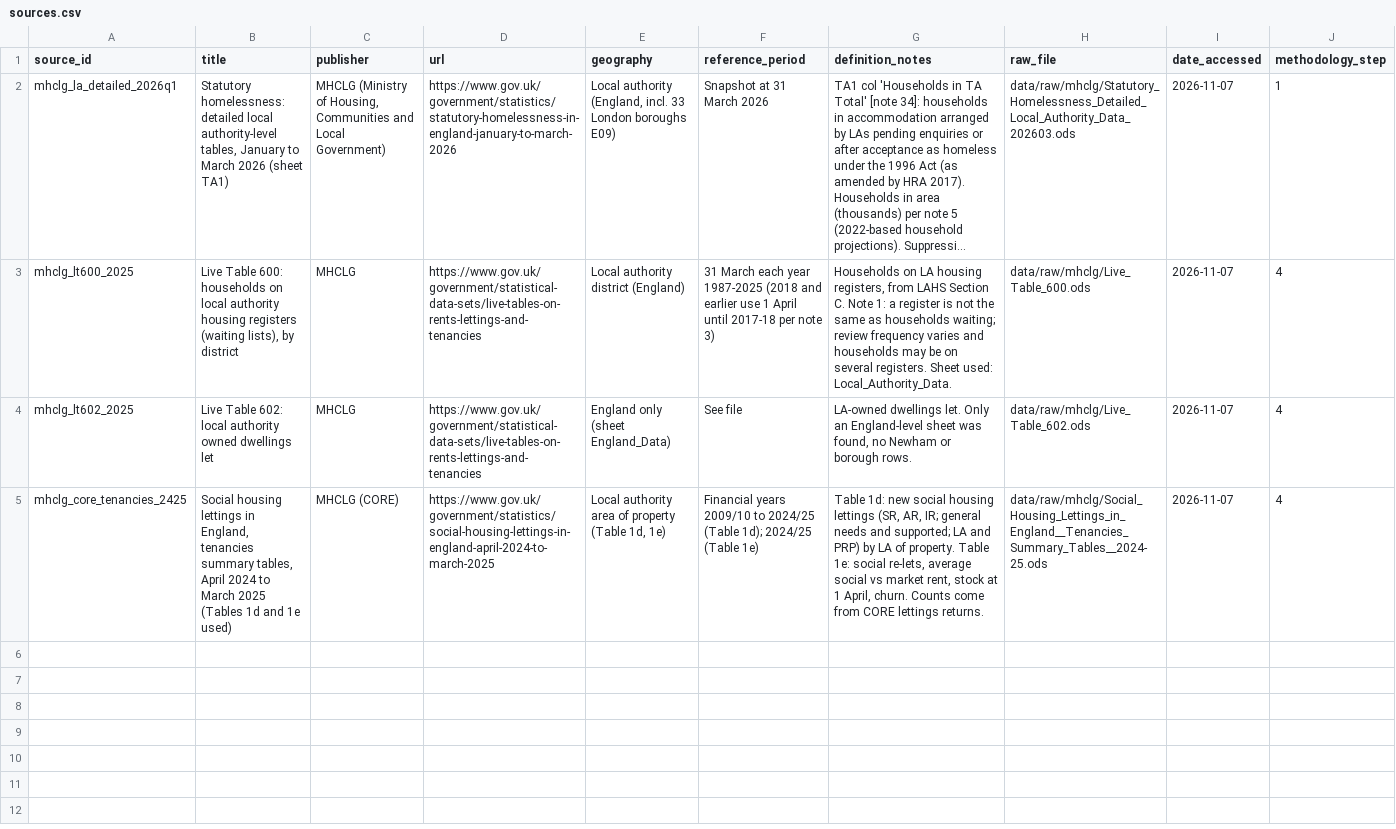
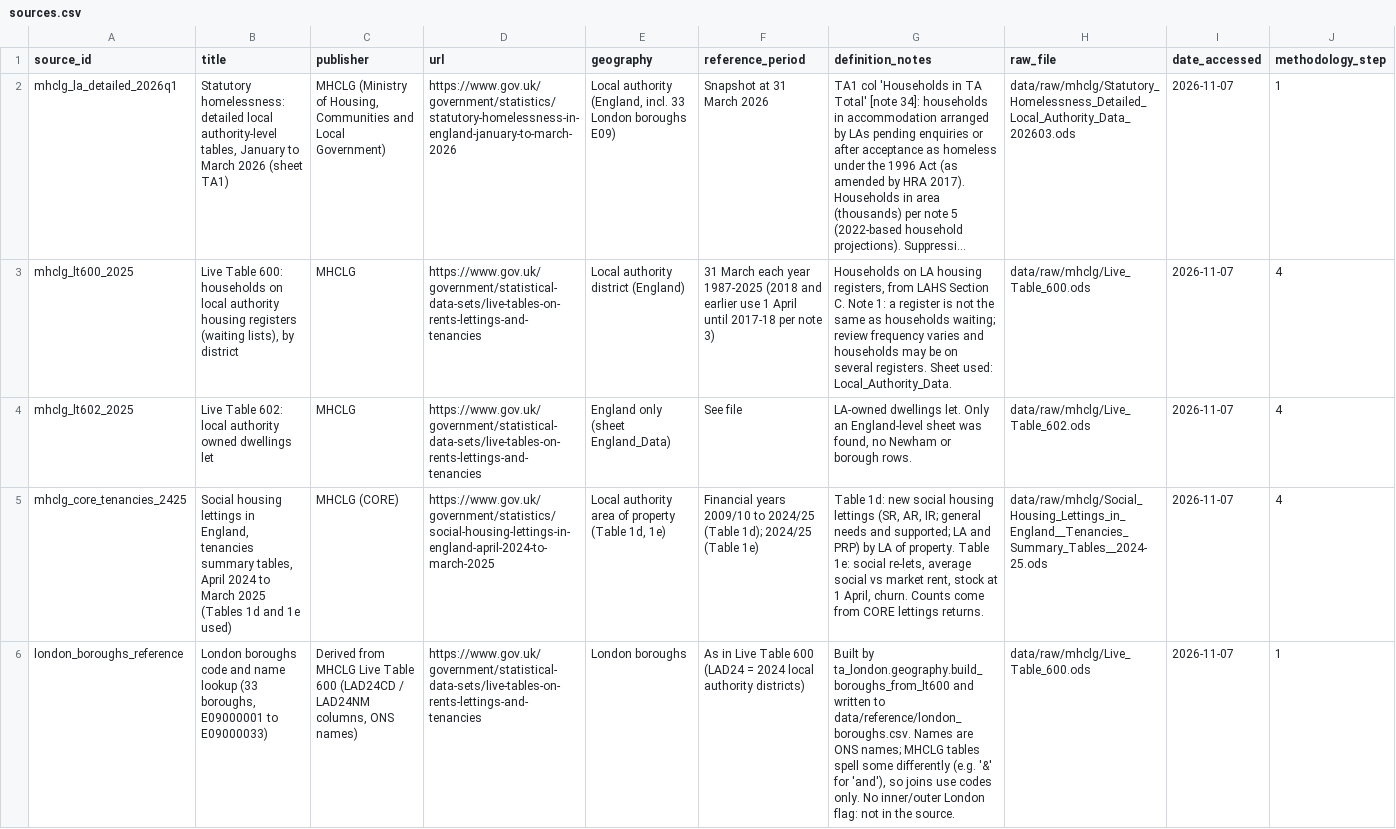
Before and after one commit to sunilramjali/make-temp-temp-again, a CSV file: data/sources.csv, drawn as a sheet; only a part is shown; long unchanged cells end in …; rows hold the shown columns only; the diff names each change by its address in the sheet, - before the commit and + after, or states it on an @@ line.

```diff
--- a/data/sources.csv
+++ b/data/sources.csv
+row 6: london_boroughs_reference | London boroughs code and name lookup (33 boroughs, E09000001 to E09000033) | Derived from MHCLG Live Table 600 (LAD24CD / LAD24NM columns, ONS names) | https://www.gov.uk/government/statistical-data-sets/live-tables-on-rents-lettings-and-tenancies | London boroughs | As in Live Table 600 (LAD24 = 2024 local authority districts) | Built by ta_london.geography.build_boroughs_from_lt600 and written to data/reference/london_boroughs.csv. Names are ONS names; MHCLG tables spell some differently (e.g. '&' for 'and'), so joins use codes only. No inner/outer London flag: not in the source. | data/raw/mhclg/Live_Table_600.ods | 2026-11-07 | 1
```
Also changed, not shown: 31 other files.
